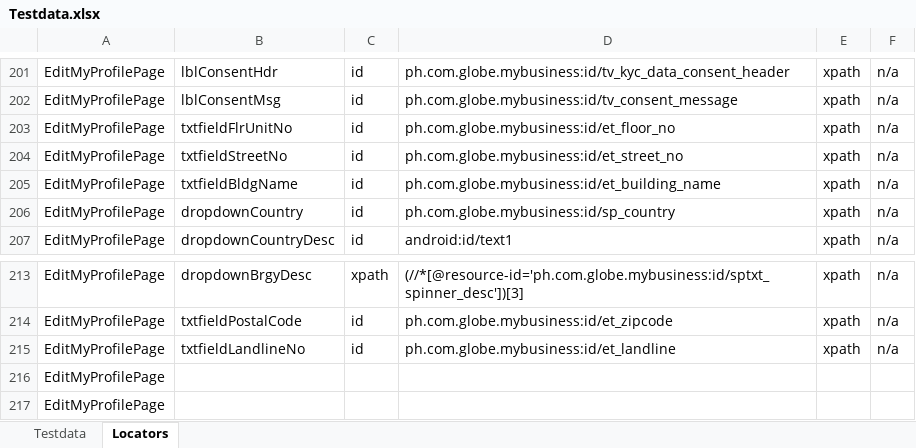
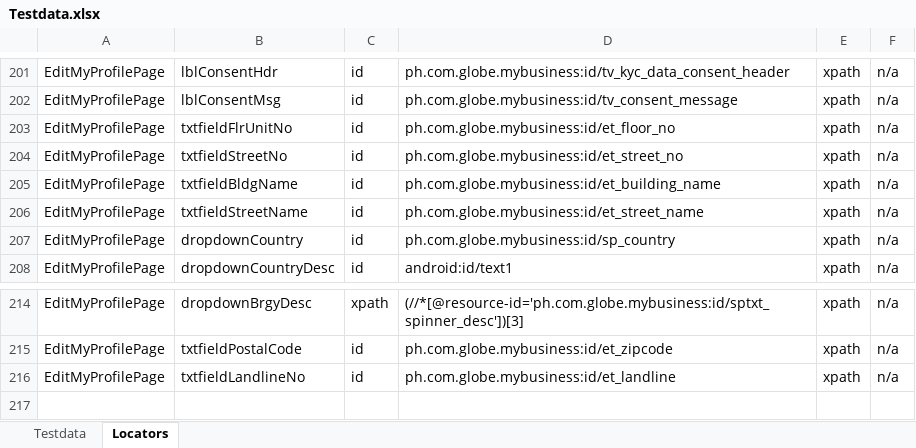
Before and after one commit to jlserra/Gomo, an Excel workbook: src/main/resources/Testdata.xlsx, sheet Locators, drawn as a sheet; only a part is shown, gaps mark what is left out; values as stored, in another font and other column widths than the file's, no borders; charts and pictures not drawn; removed rows and columns are numbered as before the commit, all else as after; the diff names each change by its address in the sheet, - before the commit and + after, or states it on an @@ line.

Commit message:
Modified script EditMyProfilePage

```diff
--- a/src/main/resources/Testdata.xlsx (sheet Locators)
+++ b/src/main/resources/Testdata.xlsx (sheet Locators)
+row 206: EditMyProfilePage | txtfieldStreetName | id | ph.com.globe.mybusiness:id/et_street_name | xpath | n/a
-row 216: EditMyProfilePage
-row 217: EditMyProfilePage
```
Also changed, not shown: sheet Testdata, 1 other file.
